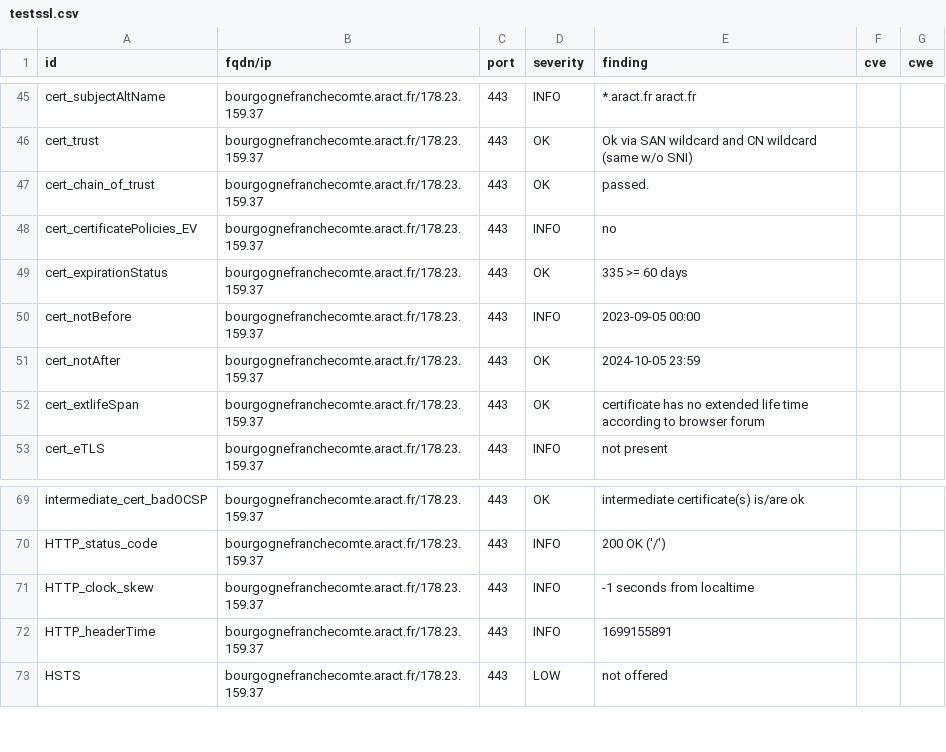
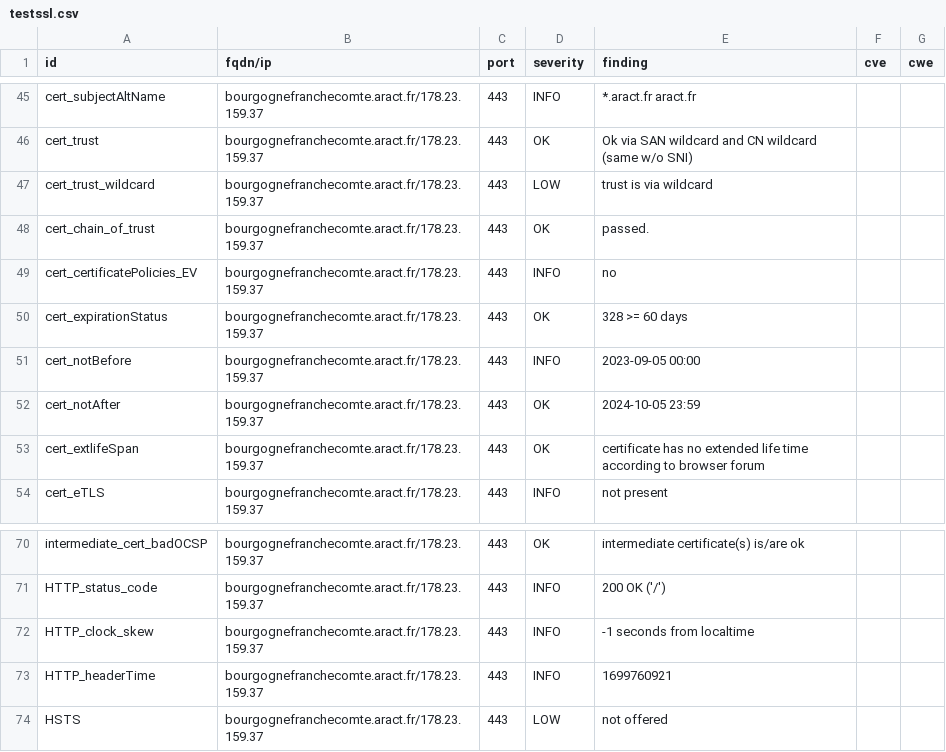
Before and after one commit to anactweb/dashlord, a CSV file: results/aHR0cHM6Ly9ib3VyZ29nbmVmcmFuY2hlY29tdGUuYXJhY3QuZnI=/testssl.csv, drawn as a sheet; only a part is shown, gaps mark what is left out.

```diff
--- a/results/aHR0cHM6Ly9ib3VyZ29nbmVmcmFuY2hlY29tdGUuYXJhY3QuZnI=/testssl.csv
+++ b/results/aHR0cHM6Ly9ib3VyZ29nbmVmcmFuY2hlY29tdGUuYXJhY3QuZnI=/testssl.csv
@@ -46,5 +46,6 @@
 "cert_trust","bourgognefranchecomte.aract.fr/178.23.159.37","443","OK","Ok via SAN wildcard and CN wildcard (same w/o SNI)","",""
+"cert_trust_wildcard","bourgognefranchecomte.aract.fr/178.23.159.37","443","LOW","trust is via wildcard","",""
 "cert_chain_of_trust","bourgognefranchecomte.aract.fr/178.23.159.37","443","OK","passed.","",""
 "cert_certificatePolicies_EV","bourgognefranchecomte.aract.fr/178.23.159.37","443","INFO","no","",""
-"cert_expirationStatus","bourgognefranchecomte.aract.fr/178.23.159.37","443","OK","335 >= 60 days","",""
+"cert_expirationStatus","bourgognefranchecomte.aract.fr/178.23.159.37","443","OK","328 >= 60 days","",""
 "cert_notBefore","bourgognefranchecomte.aract.fr/178.23.159.37","443","INFO","2023-09-05 00:00","",""
@@ -71,3 +72,3 @@
 "HTTP_clock_skew","bourgognefranchecomte.aract.fr/178.23.159.37","443","INFO","-1 seconds from localtime","",""
-"HTTP_headerTime","bourgognefranchecomte.aract.fr/178.23.159.37","443","INFO","1699155891","",""
+"HTTP_headerTime","bourgognefranchecomte.aract.fr/178.23.159.37","443","INFO","1699760921","",""
 "HSTS","bourgognefranchecomte.aract.fr/178.23.159.37","443","LOW","not offered","",""
```
Also changed, not shown: 10 other files.
